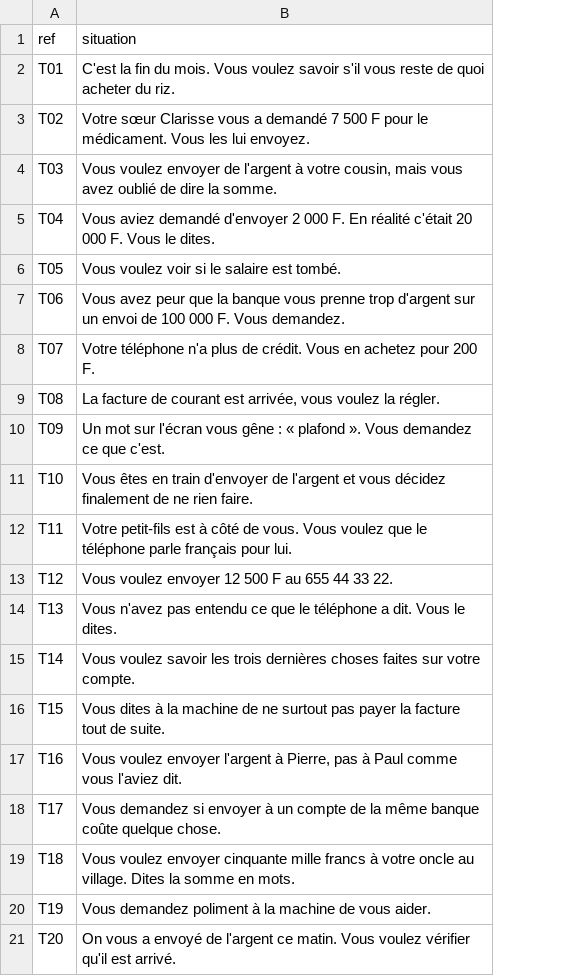
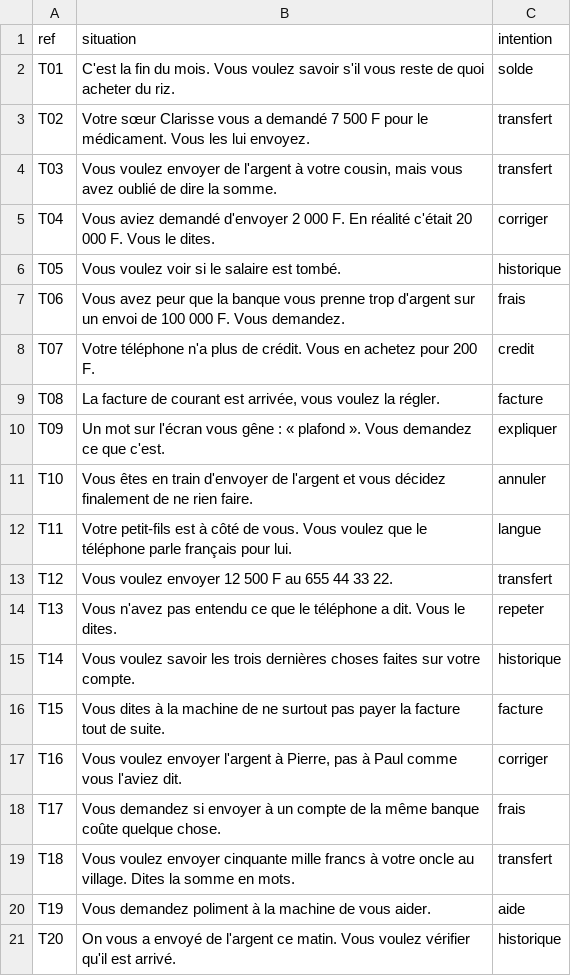
Before and after one commit to georgesmfee4/mayem, a CSV file: packs/bum/finale/test.csv, drawn as a sheet; the diff names each change by its address in the sheet, - before the commit and + after, or states it on an @@ line.

Commit message:
feat(finale): import des tableurs remplis, réponses en bulu par canal, compréhension apprise des locuteurs
- tools/import_finale.py : une traduction entre signée de deux noms, cases {…} et chiffres identiques au français,
  sans contredire le glossaire ; « facture » et « reçu » alignés sur Faktur et Resu ; gloses (français / anglais) ;
  identifiants propres aux menus, aucune phrase validée hors finale remplacée ; exclusions de relecture motivées
- Pack 0.10.0 : 76 réponses et libellés de menus ; versions USSD, SMS et voix dans finale/variantes.csv
- Compréhension : formulations des locuteurs (formulation la plus proche, avec marge entre intentions), marques
  de la langue en données (négation, valeur écartée, périodes) ; utilisées seulement signées de deux noms
- Mesure sur le test à l'aveugle (npm run mesure) ; une négation avec une nouvelle valeur corrige au lieu d'annuler
- core/sens.ts : le possessif de la première personne est un trait de sens à part

```diff
--- a/packs/bum/finale/test.csv
+++ b/packs/bum/finale/test.csv
+column C (intention), rows 2-21: solde | transfert | transfert | corriger | historique | frais | credit | facture | expliquer | annuler | langue | transfert | repeter | historique | facture | corriger | frais | transfert | aide | historique
```
Also changed, not shown: packs/bum/finale/demandes.csv, 27 other files.
